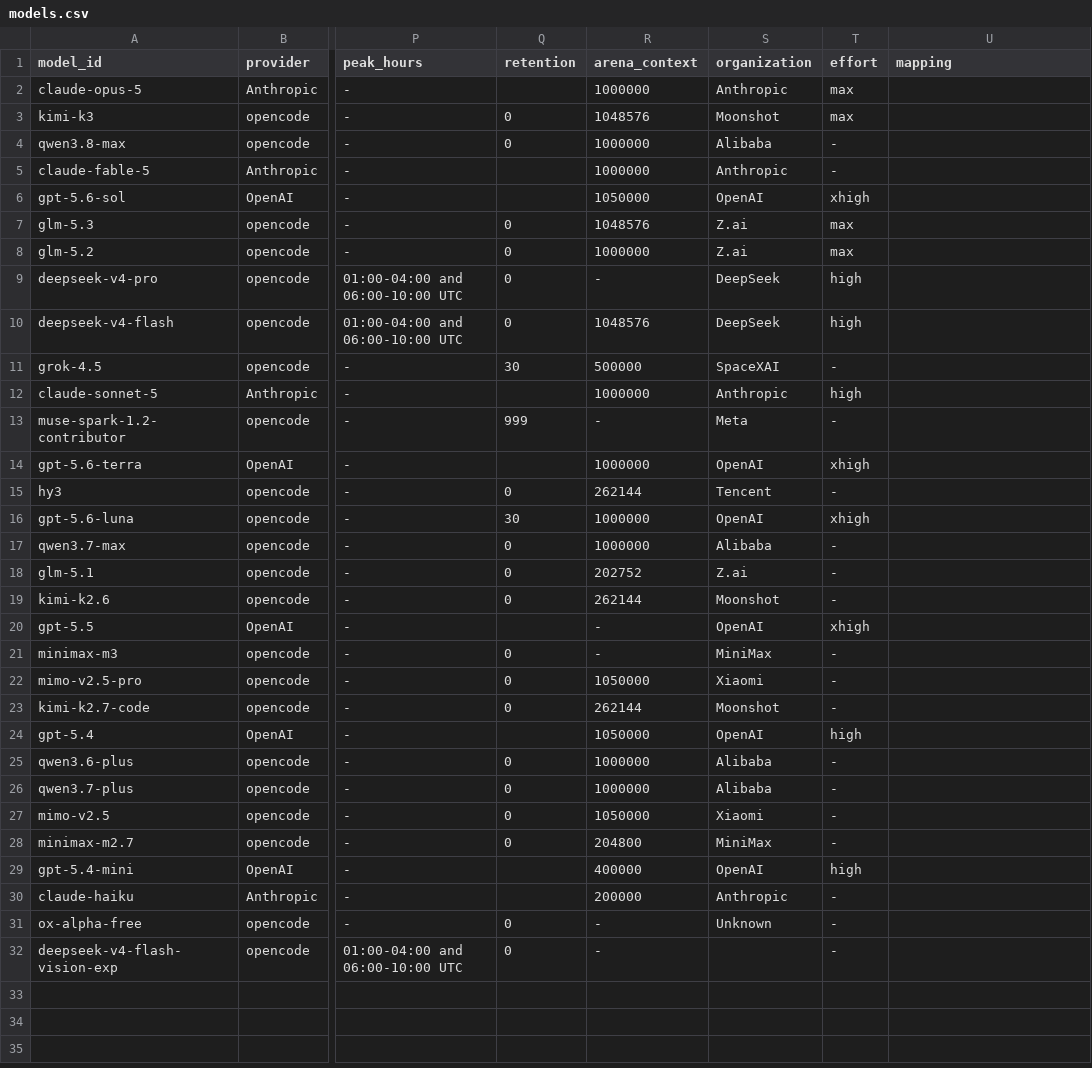
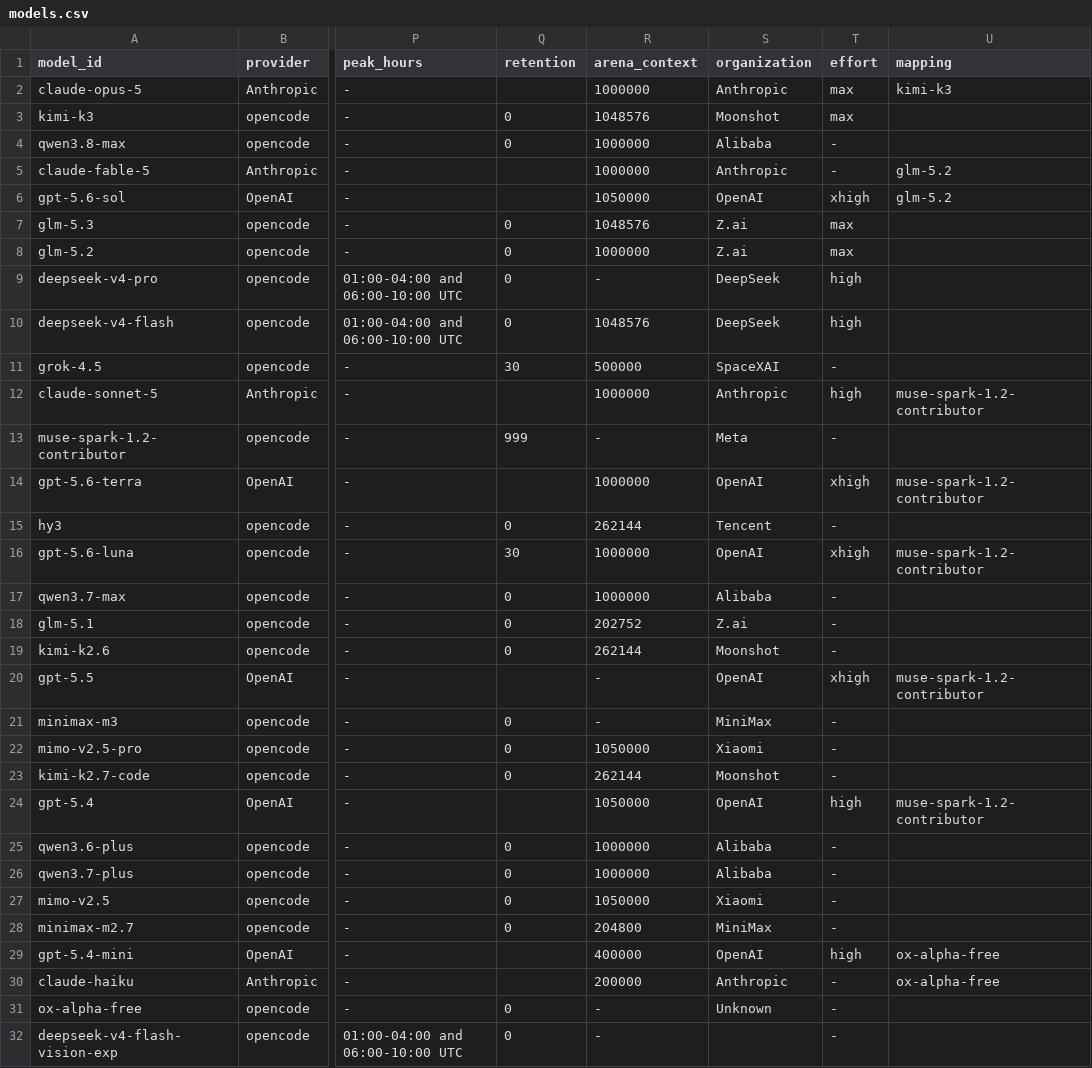
Before and after one commit to jasonQin6/models-mapping, a CSV file: models.csv, drawn as a sheet; only a part is shown, gaps mark what is left out; the diff names each change by its address in the sheet, - before the commit and + after, or states it on an @@ line.

Commit message:
refactor: separate responsibilities for watch_arena and compute_mapping
- watch_arena.py: only updates arena_* columns for all existing models
- compute_mapping.py: only updates mapping column for request models
- Removed duplicate request model definitions from watch_arena.py
- Users maintain request models in models.csv themselves
- Updated documentation to reflect new architecture

```diff
--- a/models.csv
+++ b/models.csv
-U2 (mapping): (empty)
+U2 (mapping): kimi-k3
-U5:U6 (mapping): (empty)
+U5:U6 (mapping): glm-5.2
-U12 (mapping): (empty)
+U12 (mapping): muse-spark-1.2-contributor
-U14 (mapping): (empty)
+U14 (mapping): muse-spark-1.2-contributor
-U16 (mapping): (empty)
+U16 (mapping): muse-spark-1.2-contributor
-U20 (mapping): (empty)
+U20 (mapping): muse-spark-1.2-contributor
-U24 (mapping): (empty)
+U24 (mapping): muse-spark-1.2-contributor
-U29:U30 (mapping): (empty)
+U29:U30 (mapping): ox-alpha-free
```
Also changed, not shown: 5 other files.
